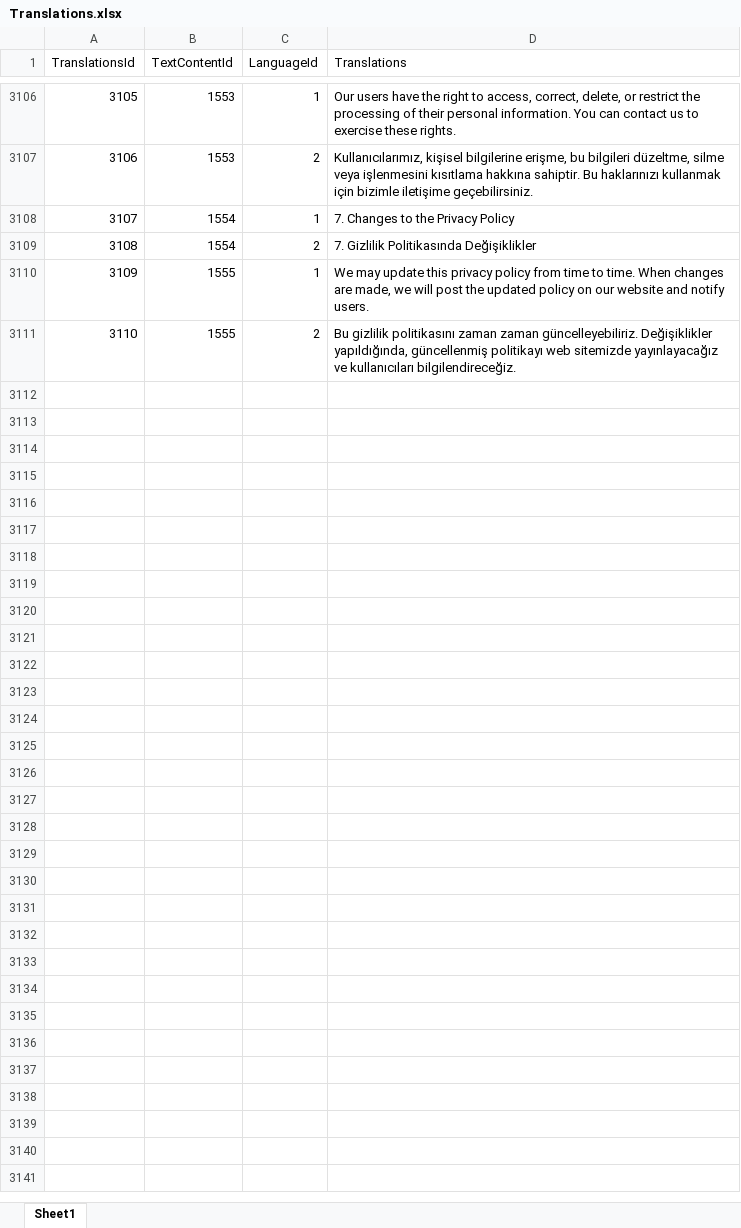
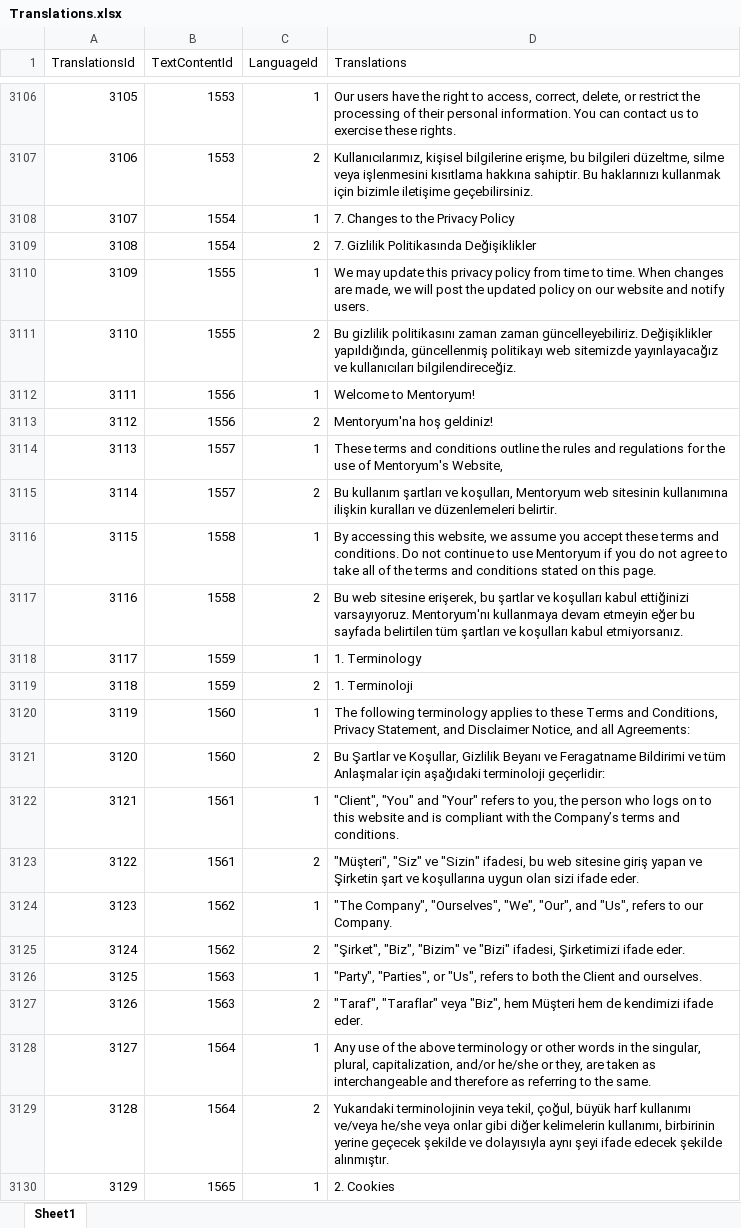
Before and after one commit to EmirAlpAksungur/MentorApp, an Excel workbook: backend/commands/management/commands/Translations.xlsx, sheet Sheet1, drawn as a sheet; only a part is shown, gaps mark what is left out; values as stored, in another font and other column widths than the file's, no borders; the diff covers the shown part only; the diff names each change by its address in the sheet, - before the commit and + after, or states it on an @@ line.

Commit message:
React/general - terms and conditions

```diff
--- a/backend/commands/management/commands/Translations.xlsx (sheet Sheet1)
+++ b/backend/commands/management/commands/Translations.xlsx (sheet Sheet1)
+row 3112: 3111 | 1556 | 1 | Welcome to Mentoryum!
+row 3113: 3112 | 1556 | 2 | Mentoryum'na hoş geldiniz!
+row 3114: 3113 | 1557 | 1 | These terms and conditions outline the rules and regulations for the use of Mentoryum's Website,
+row 3115: 3114 | 1557 | 2 | Bu kullanım şartları ve koşulları, Mentoryum web sitesinin kullanımına ilişkin kuralları ve düzenlemeleri belirtir.
+row 3116: 3115 | 1558 | 1 | By accessing this website, we assume you accept these terms and conditions. Do not continue to use Mentoryum if you do not agree to take all of the terms and conditions stated on this page.
+row 3117: 3116 | 1558 | 2 | Bu web sitesine erişerek, bu şartlar ve koşulları kabul ettiğinizi varsayıyoruz. Mentoryum'nı kullanmaya devam etmeyin eğer bu sayfada belirtilen tüm şartları ve koşulları kabul etmiyorsanız.
+row 3118: 3117 | 1559 | 1 | 1. Terminology
+row 3119: 3118 | 1559 | 2 | 1. Terminoloji
+row 3120: 3119 | 1560 | 1 | The following terminology applies to these Terms and Conditions, Privacy Statement, and Disclaimer Notice, and all Agreements:
+row 3121: 3120 | 1560 | 2 | Bu Şartlar ve Koşullar, Gizlilik Beyanı ve Feragatname Bildirimi ve tüm Anlaşmalar için aşağıdaki terminoloji geçerlidir:
+row 3122: 3121 | 1561 | 1 | "Client", "You" and "Your" refers to you, the person who logs on to this website and is compliant with the Company’s terms and conditions.
+row 3123: 3122 | 1561 | 2 | "Müşteri", "Siz" ve "Sizin" ifadesi, bu web sitesine giriş yapan ve Şirketin şart ve koşullarına uygun olan sizi ifade eder.
+row 3124: 3123 | 1562 | 1 | "The Company", "Ourselves", "We", "Our", and "Us", refers to our Company.
+row 3125: 3124 | 1562 | 2 | "Şirket", "Biz", "Bizim" ve "Bizi" ifadesi, Şirketimizi ifade eder.
+row 3126: 3125 | 1563 | 1 | "Party", "Parties", or "Us", refers to both the Client and ourselves.
+row 3127: 3126 | 1563 | 2 | "Taraf", "Taraflar" veya "Biz", hem Müşteri hem de kendimizi ifade eder.
+row 3128: 3127 | 1564 | 1 | Any use of the above terminology or other words in the singular, plural, capitalization, and/or he/she or they, are taken as interchangeable and therefore as referring to the same.
+row 3129: 3128 | 1564 | 2 | Yukarıdaki terminolojinin veya tekil, çoğul, büyük harf kullanımı ve/veya he/she veya onlar gibi diğer kelimelerin kullanımı, birbirinin yerine geçecek şekilde ve dolayısıyla aynı şeyi ifade edecek şekilde alınmıştır.
+row 3130: 3129 | 1565 | 1 | 2. Cookies
```
Also changed, not shown: 123 added rows elsewhere in this sheet, backend/commands/management/commands/TextContent.xlsx, 8 other files.
